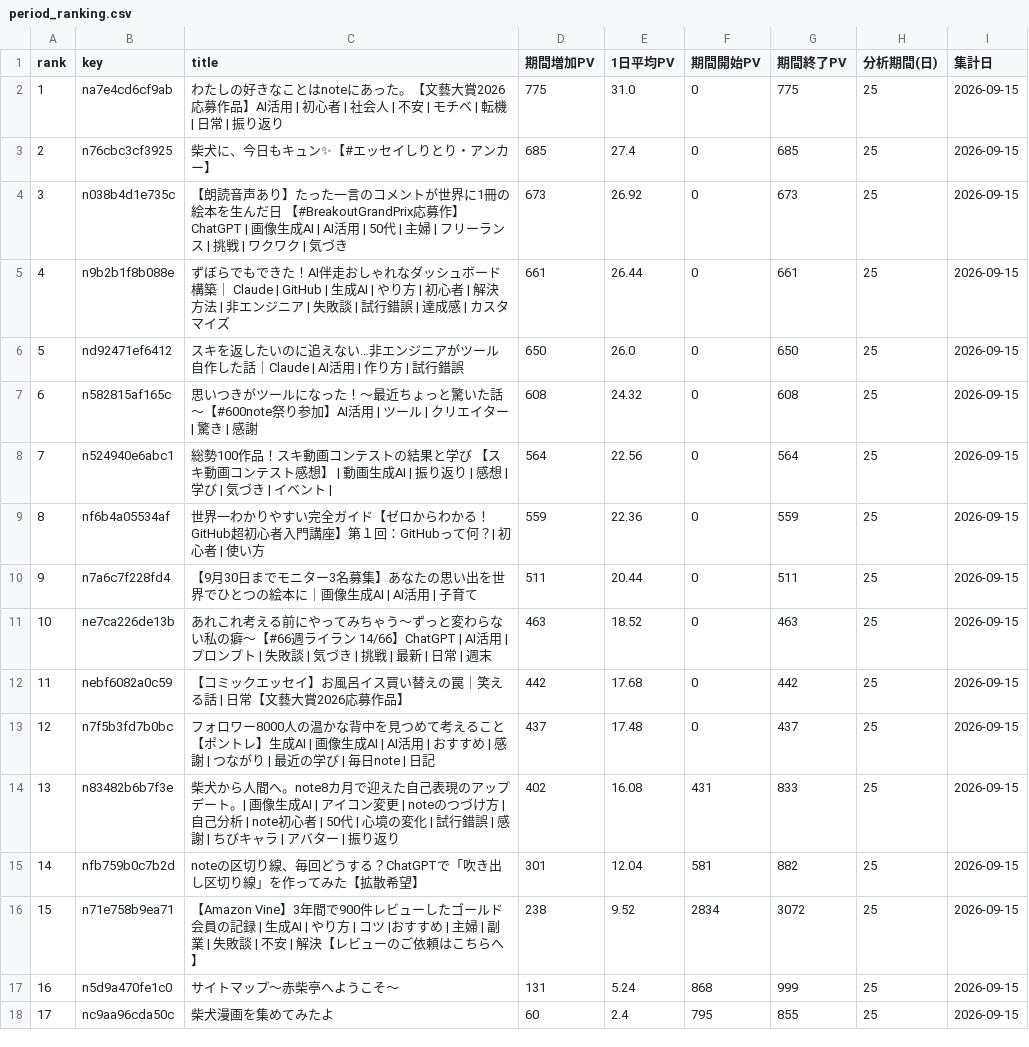
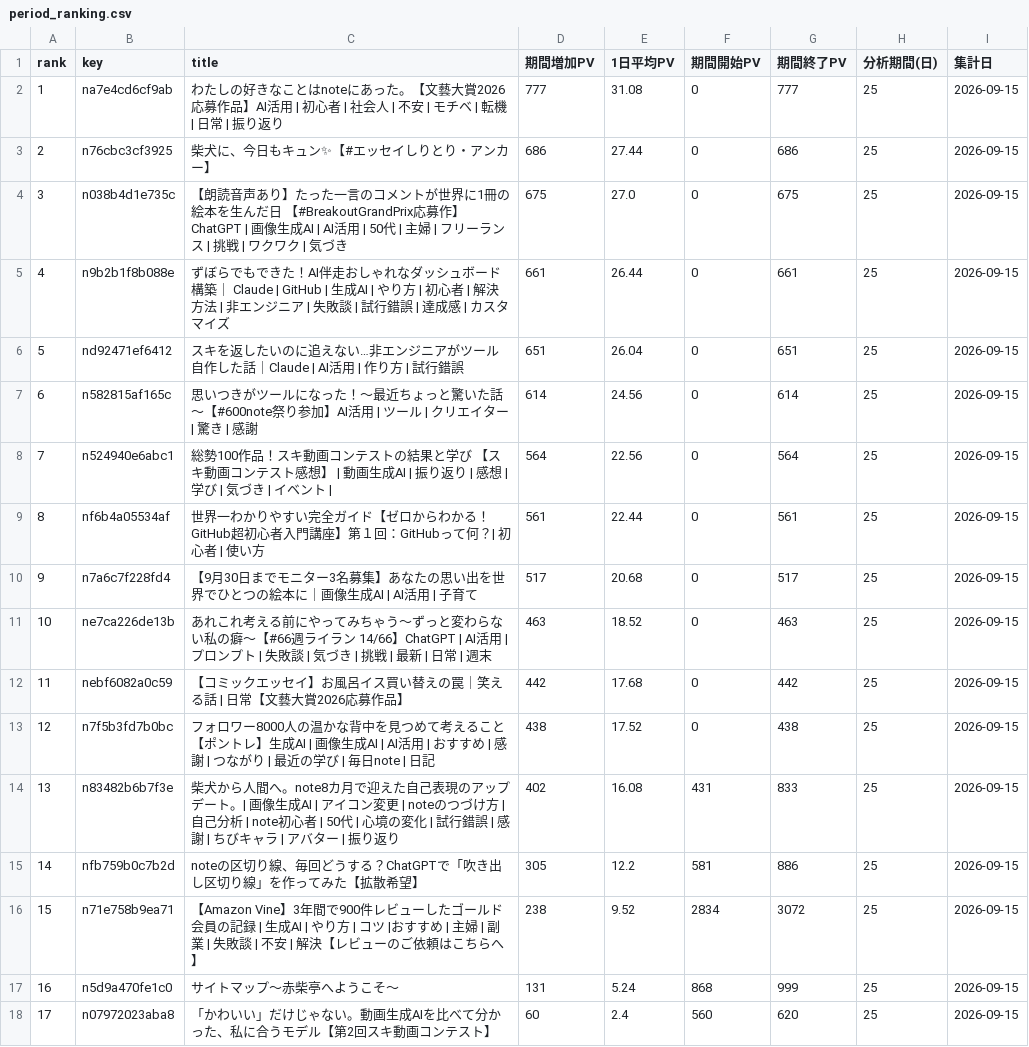
Before and after one commit to thinkingshiba0526-dot/note-stats-dashboard, a CSV file: data/period_ranking.csv, drawn as a sheet; only a part is shown; the diff covers the shown part only; the diff names each change by its address in the sheet, - before the commit and + after, or states it on an @@ line.

```diff
--- a/data/period_ranking.csv
+++ b/data/period_ranking.csv
-D2 (期間増加PV): 775
+D2 (期間増加PV): 777
-E2 (1日平均PV): 31.0
+E2 (1日平均PV): 31.08
-G2 (期間終了PV): 775
+G2 (期間終了PV): 777
-D3 (期間増加PV): 685
+D3 (期間増加PV): 686
-E3 (1日平均PV): 27.4
+E3 (1日平均PV): 27.44
-G3 (期間終了PV): 685
+G3 (期間終了PV): 686
-D4 (期間増加PV): 673
+D4 (期間増加PV): 675
-E4 (1日平均PV): 26.92
+E4 (1日平均PV): 27.0
-G4 (期間終了PV): 673
+G4 (期間終了PV): 675
-D6 (期間増加PV): 650
+D6 (期間増加PV): 651
-E6 (1日平均PV): 26.0
+E6 (1日平均PV): 26.04
-G6 (期間終了PV): 650
+G6 (期間終了PV): 651
-D7 (期間増加PV): 608
+D7 (期間増加PV): 614
-E7 (1日平均PV): 24.32
+E7 (1日平均PV): 24.56
-G7 (期間終了PV): 608
+G7 (期間終了PV): 614
-D9 (期間増加PV): 559
+D9 (期間増加PV): 561
-E9 (1日平均PV): 22.36
+E9 (1日平均PV): 22.44
-G9 (期間終了PV): 559
+G9 (期間終了PV): 561
-D10 (期間増加PV): 511
+D10 (期間増加PV): 517
-E10 (1日平均PV): 20.44
+E10 (1日平均PV): 20.68
-G10 (期間終了PV): 511
+G10 (期間終了PV): 517
-D13 (期間増加PV): 437
+D13 (期間増加PV): 438
-E13 (1日平均PV): 17.48
+E13 (1日平均PV): 17.52
-G13 (期間終了PV): 437
+G13 (期間終了PV): 438
-D15 (期間増加PV): 301
+D15 (期間増加PV): 305
-E15 (1日平均PV): 12.04
+E15 (1日平均PV): 12.2
-G15 (期間終了PV): 882
+G15 (期間終了PV): 886
-B18 (key): nc9aa96cda50c
+B18 (key): n07972023aba8
-C18 (title): 柴犬漫画を集めてみたよ
+C18 (title): 「かわいい」だけじゃない。動画生成AIを比べて分かった、私に合うモデル【第2回スキ動画コンテスト】
-F18 (期間開始PV): 795
+F18 (期間開始PV): 560
-G18 (期間終了PV): 855
+G18 (期間終了PV): 620
```
Also changed, not shown: 36 edited cells elsewhere in this file, 6 other files.
